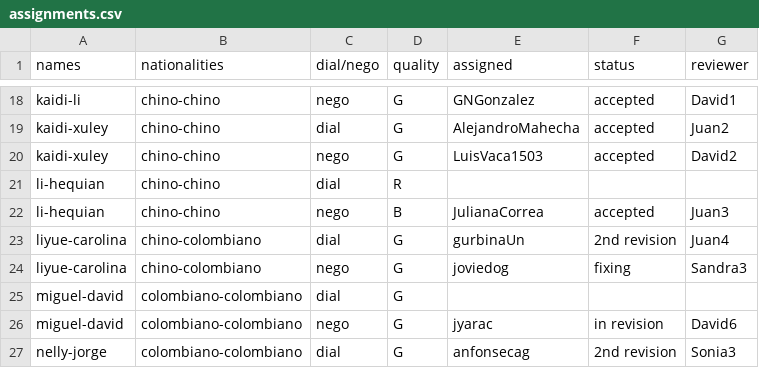
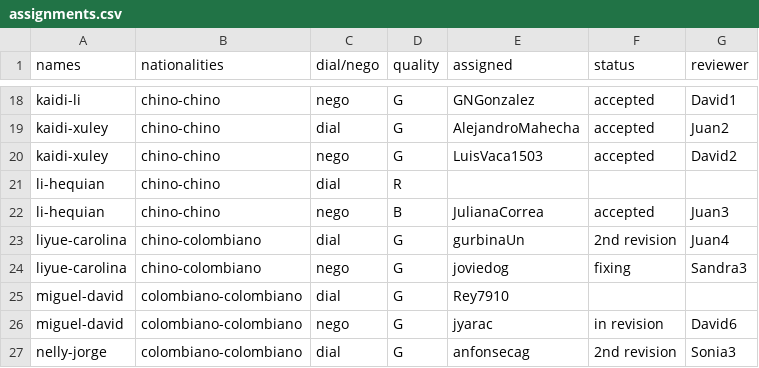
Before and after one commit to oolivos27/Allignment, a CSV file: assignments.csv, drawn as a sheet; only a part is shown, gaps mark what is left out.

Commit message:
Update assignments.csv

```diff
--- a/assignments.csv
+++ b/assignments.csv
@@ -24,3 +24,3 @@ liyue-carolina,chino-colombiano,dial,G,gurbinaUn,2nd revision,Juan4
 liyue-carolina,chino-colombiano,nego,G,joviedog,fixing,Sandra3
-miguel-david,colombiano-colombiano,dial,G,,,
+miguel-david,colombiano-colombiano,dial,G,Rey7910,,
 miguel-david,colombiano-colombiano,nego,G,jyarac,in revision,David6
```
